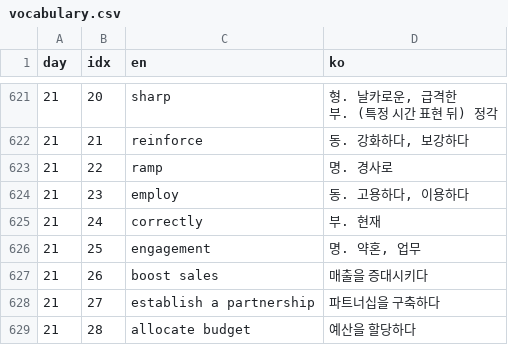
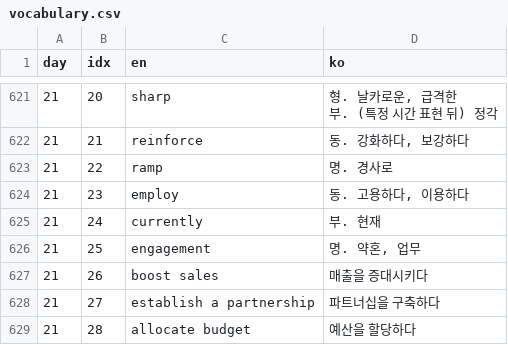
Before and after one commit to khakha93/toeic, a CSV file: vocab/vocabulary.csv, drawn as a sheet; only a part is shown, gaps mark what is left out.

Commit message:
Update vocabulary entry for 'currently'
csv 오타 수정

```diff
--- a/vocab/vocabulary.csv
+++ b/vocab/vocabulary.csv
@@ -725,3 +725,3 @@
 21,23,employ,"동. 고용하다, 이용하다"
-21,24,correctly,부. 현재
+21,24,currently,부. 현재
 21,25,engagement,"명. 약혼, 업무"
```
